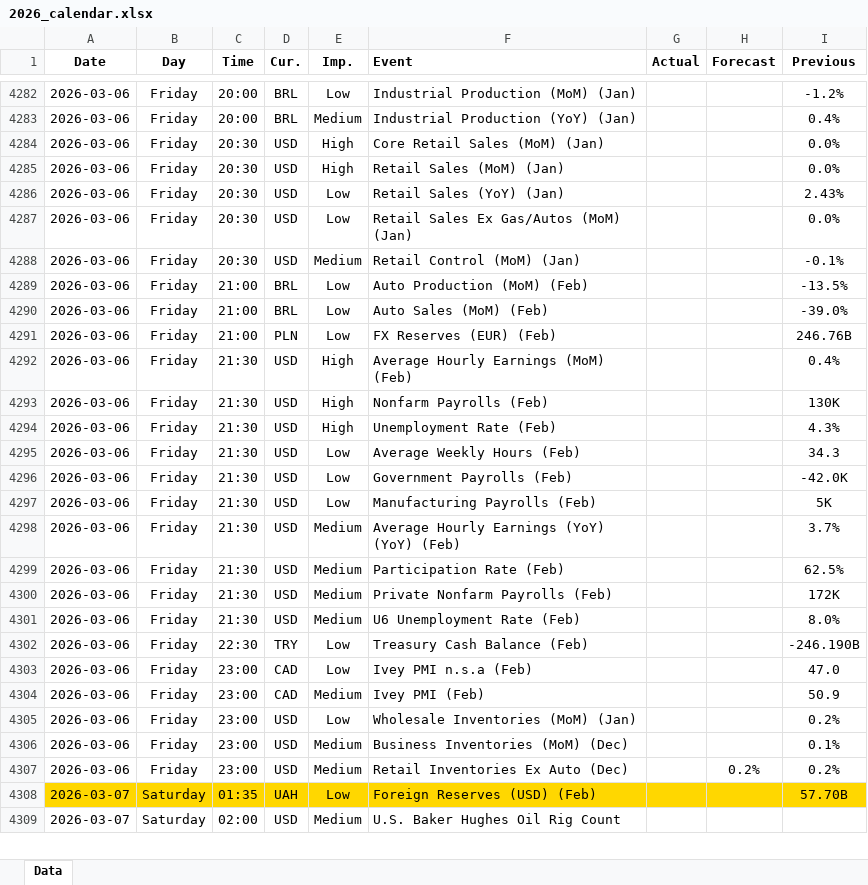
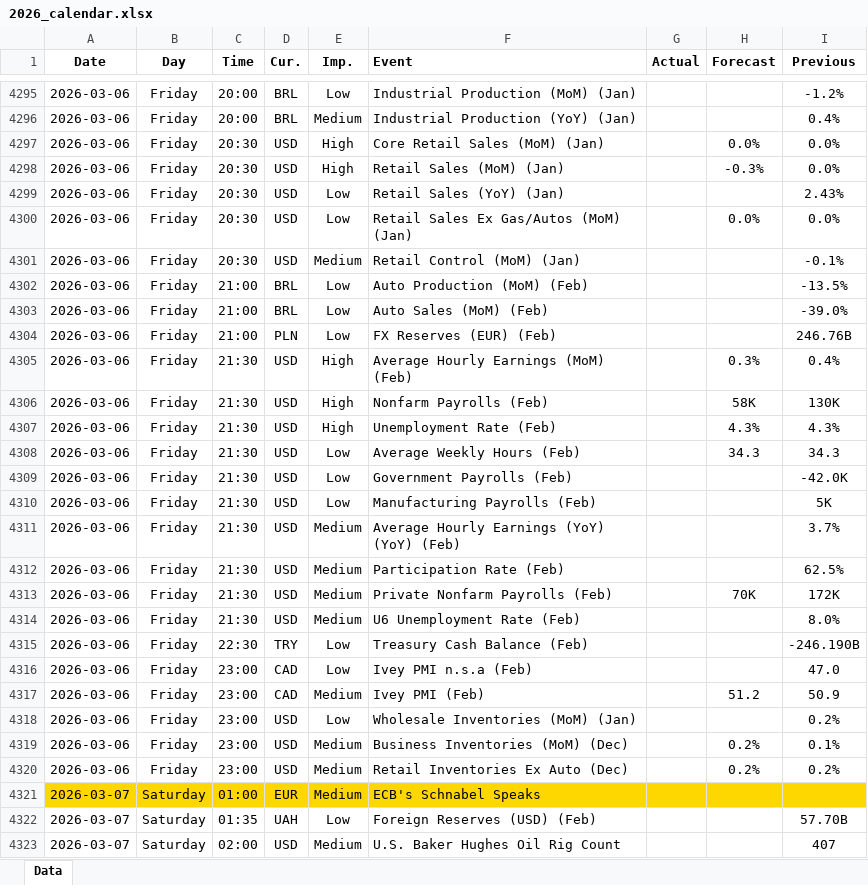
Before and after one commit to yiyousiow000814/XAUUSD-Calendar-Agent, an Excel workbook: data/Economic_Calendar/2026/2026_calendar.xlsx, sheet Data, drawn as a sheet; only a part is shown, gaps mark what is left out; values as stored, in another font and other column widths than the file's, no borders; addresses are those after the commit; the diff covers the shown part only; the diff names each change by its address in the sheet, - before the commit and + after, or states it on an @@ line.

```diff
--- a/data/Economic_Calendar/2026/2026_calendar.xlsx (sheet Data)
+++ b/data/Economic_Calendar/2026/2026_calendar.xlsx (sheet Data)
-H4297 (Forecast): (empty)
+H4297 (Forecast): 0.0%
-H4298 (Forecast): (empty)
+H4298 (Forecast): -0.3%
-H4300 (Forecast): (empty)
+H4300 (Forecast): 0.0%
-H4305 (Forecast): (empty)
+H4305 (Forecast): 0.3%
-H4306 (Forecast): (empty)
+H4306 (Forecast): 58K
-H4307 (Forecast): (empty)
+H4307 (Forecast): 4.3%
-H4308 (Forecast): (empty)
+H4308 (Forecast): 34.3
-H4313 (Forecast): (empty)
+H4313 (Forecast): 70K
-H4317 (Forecast): (empty)
+H4317 (Forecast): 51.2
-H4319 (Forecast): (empty)
+H4319 (Forecast): 0.2%
+row 4321: 2026-03-07 | Saturday | 01:00 | EUR | Medium | ECB's Schnabel Speaks
-A4322:I4322 fill: #FFD700
+A4322:I4322 fill: none
-I4323 (Previous): (empty)
+I4323 (Previous): 407
```
Also changed, not shown: 16 added rows and 89 edited cells elsewhere in this sheet, 2 other files.
